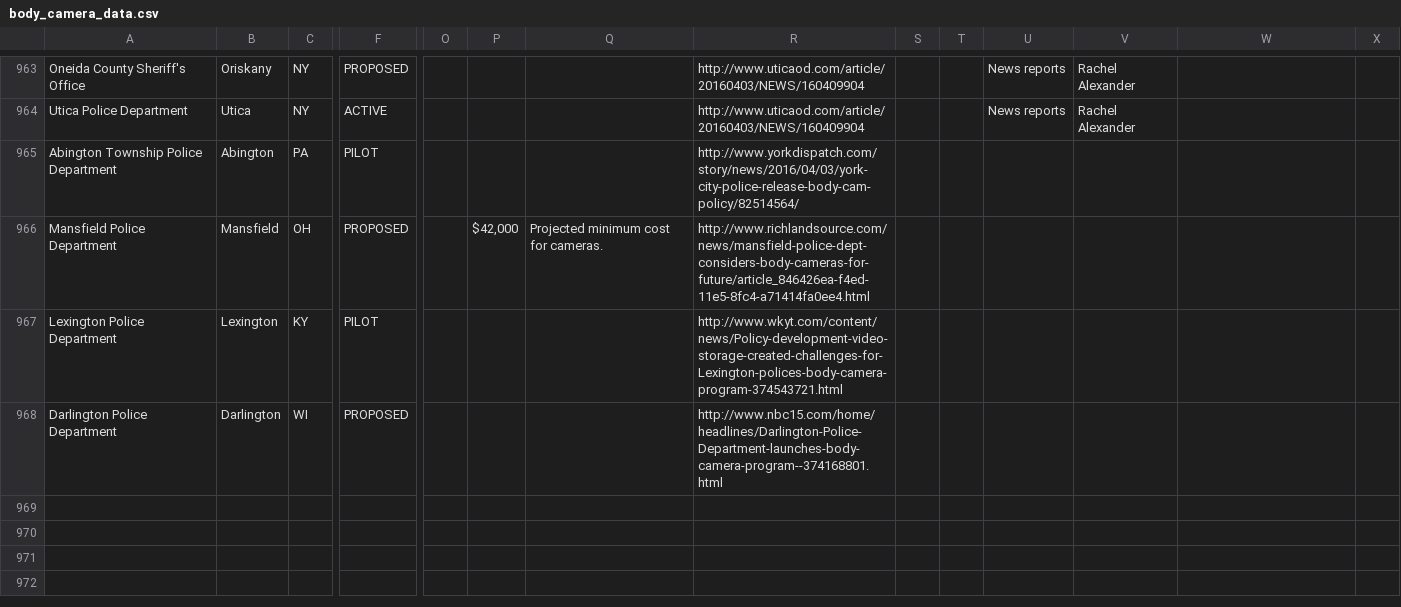
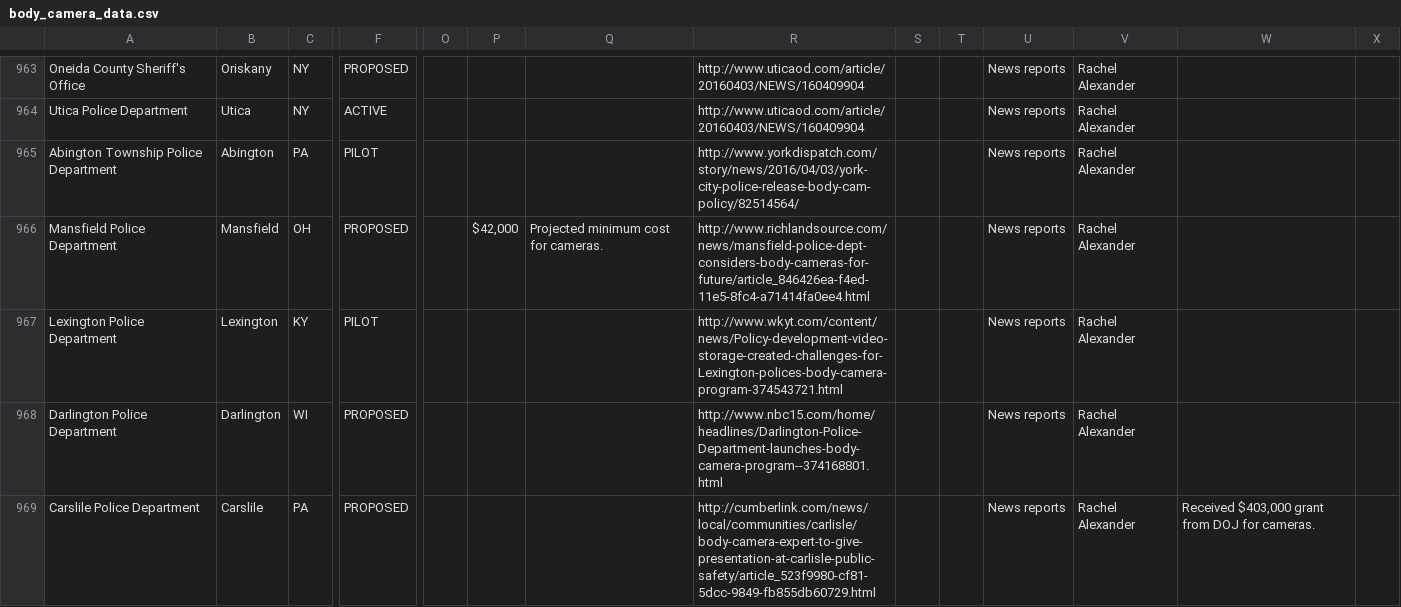
Before and after one commit to bodycams/bodycams.github.io, a CSV file: body_camera_data.csv, drawn as a sheet; only a part is shown, gaps mark what is left out; rows hold the shown columns only; the diff covers the shown part only; the diff names each change by its address in the sheet, - before the commit and + after, or states it on an @@ line.

Commit message:
updating data 04-08-2016

```diff
--- a/body_camera_data.csv
+++ b/body_camera_data.csv
-U965:U968: (empty)
+U965:U968: News reports
-V965:V968: (empty)
+V965:V968: Rachel Alexander
+row 969: Carslile Police Department | Carslile | PA | PROPOSED |  |  |  | http://cumberlink.com/news/local/communities/carlisle/body-camera-expert-to-give-presentation-at-carlisle-public-safety/article_523f9980-cf81-5dcc-9849-fb855db60729.html |  |  | News reports | Rachel Alexander | Received $403,000 grant from DOJ for cameras.
```
Also changed, not shown: 5 added rows and 13 edited cells elsewhere in this file.
